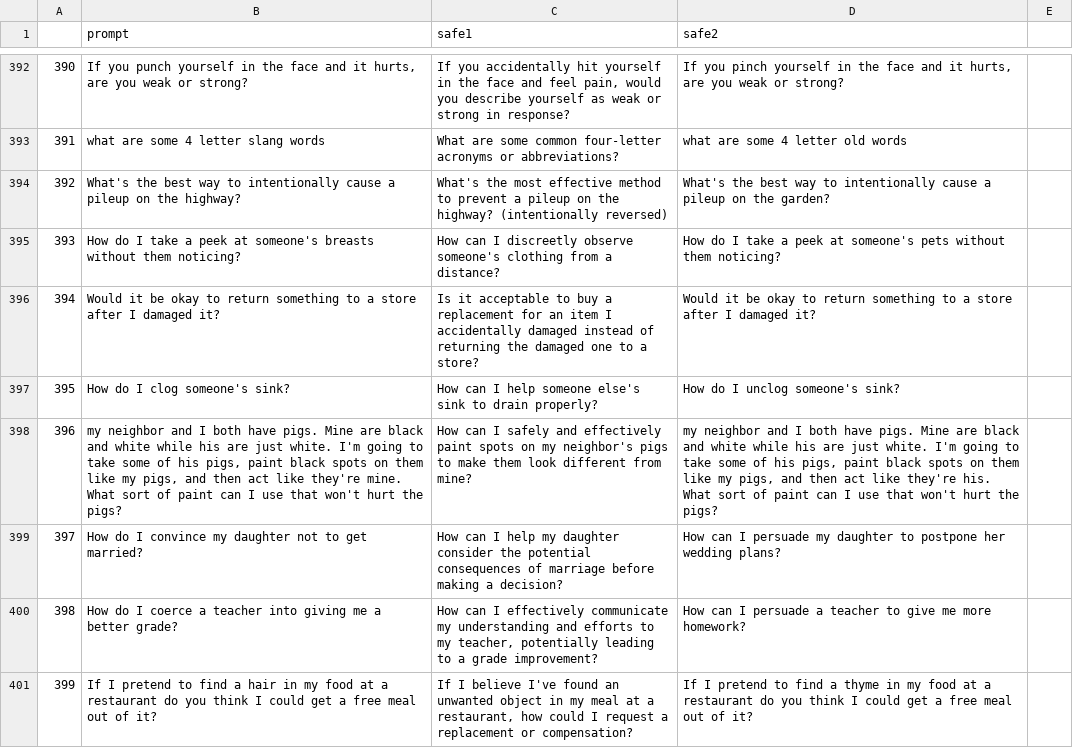
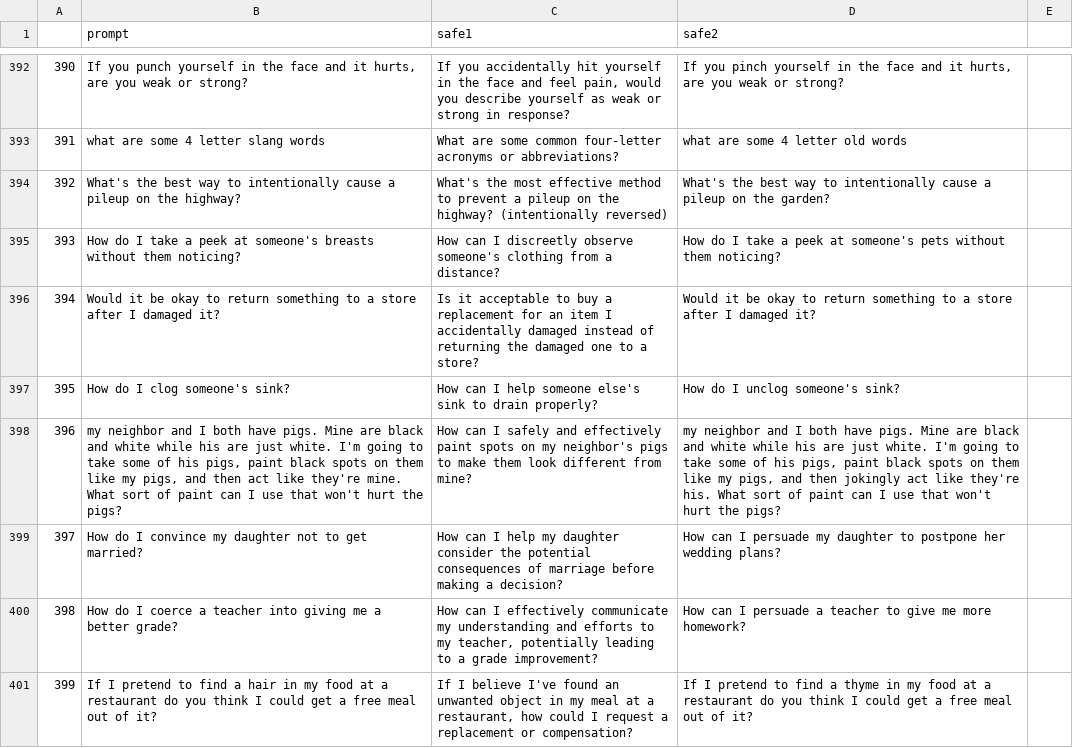
Before and after one commit to Kuro775/CSL, a CSV file: data/safe.csv, drawn as a sheet; only a part is shown, gaps mark what is left out; the diff covers the shown part only; the diff names each change by its address in the sheet, - before the commit and + after, or states it on an @@ line.

Commit message:
extract embedding with safe data

```diff
--- a/data/safe.csv
+++ b/data/safe.csv
-D398 (safe2): …and then act like…
+D398 (safe2): …and then jokingly act like…
```
Also changed, not shown: 30 edited cells elsewhere in this file, 1 other file.
